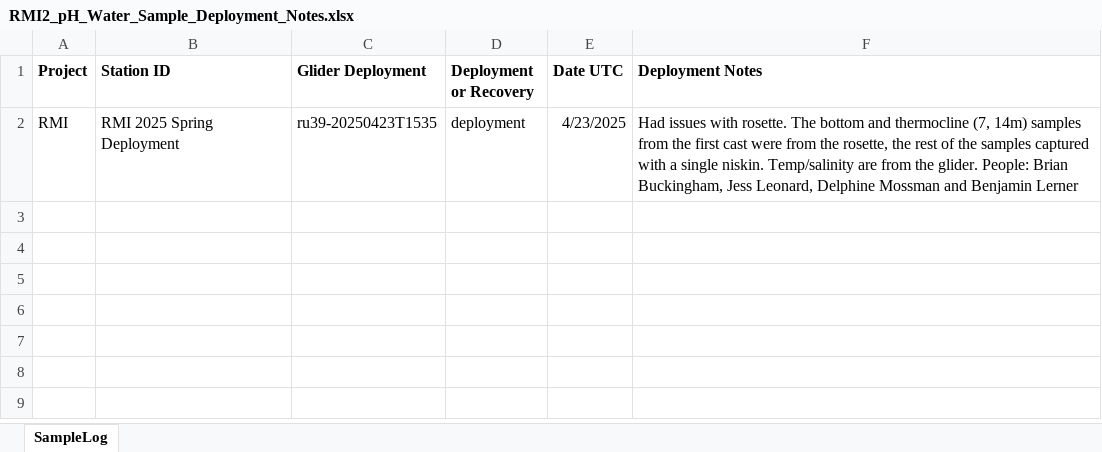
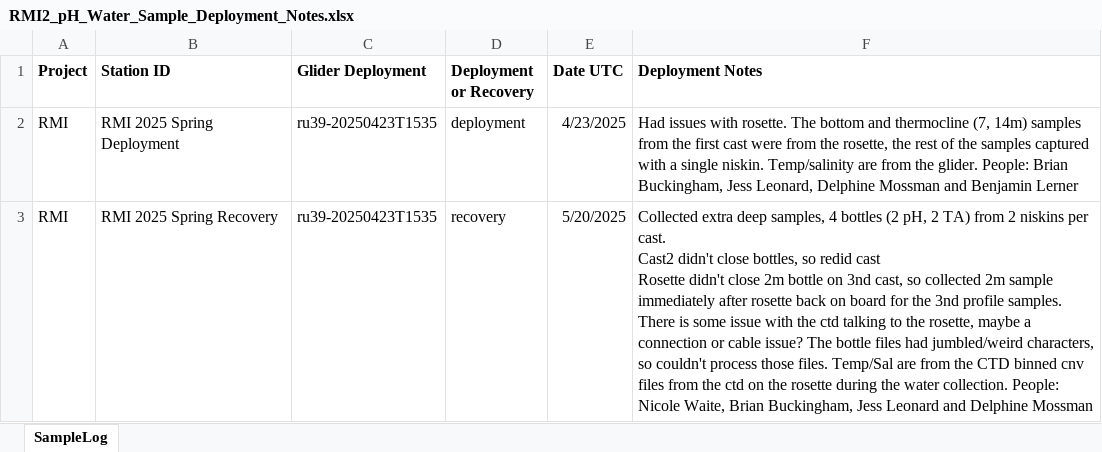
Before and after one commit to rucool/dataset_archiving, an Excel workbook: pH_glider/water_sampling/sample_logs/RMI2_pH_Water_Sample_Deployment_Notes.xlsx, sheet SampleLog, drawn as a sheet; values as stored, in another font and other column widths than the file's, no borders; ↵ is a line break in a cell; the diff names each change by its address in the sheet, - before the commit and + after, or states it on an @@ line.

```diff
--- a/pH_glider/water_sampling/sample_logs/RMI2_pH_Water_Sample_Deployment_Notes.xlsx (sheet SampleLog)
+++ b/pH_glider/water_sampling/sample_logs/RMI2_pH_Water_Sample_Deployment_Notes.xlsx (sheet SampleLog)
+row 3: RMI | RMI 2025 Spring Recovery | ru39-20250423T1535 | recovery | 5/20/2025 | Collected extra deep samples, 4 bottles (2 pH, 2 TA) from 2 niskins per cast. ↵ Cast2 didn't close bottles, so redid cast ↵ Rosette didn't close 2m bottle on 3nd cast, so collected 2m sample immediately after rosette back on board for the 3nd profile samples. ↵ There is some issue with the ctd talking to the rosette, maybe a connection or cable issue? The bottle files had jumbled/weird characters, so couldn't process those files. Temp/Sal are from the CTD binned cnv files from the ctd on the rosette during the water collection. People: Nicole Waite, Brian Buckingham, Jess Leonard and Delphine Mossman
```
Also changed, not shown: pH_glider/water_sampling/sample_logs/RMI2_pH_Water_Sample_Log.xlsx, pH_glider/water_sampling/sample_logs/RMI_pH Water Sample Log.xlsx, 2 other files.
